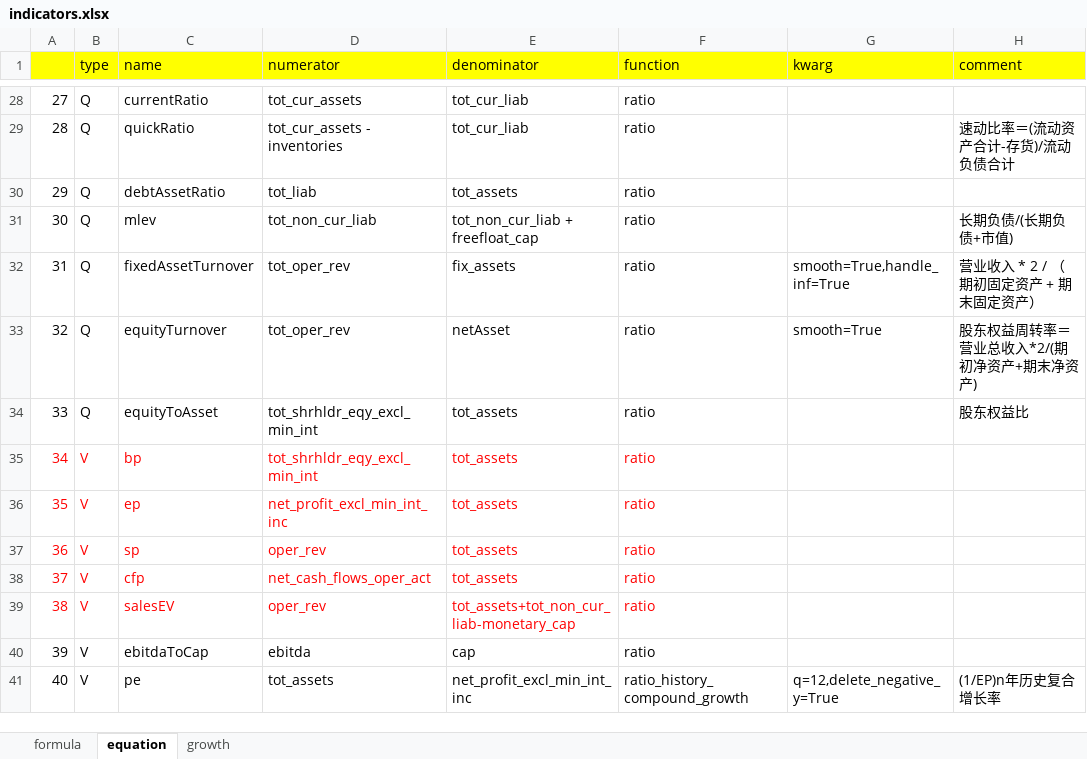
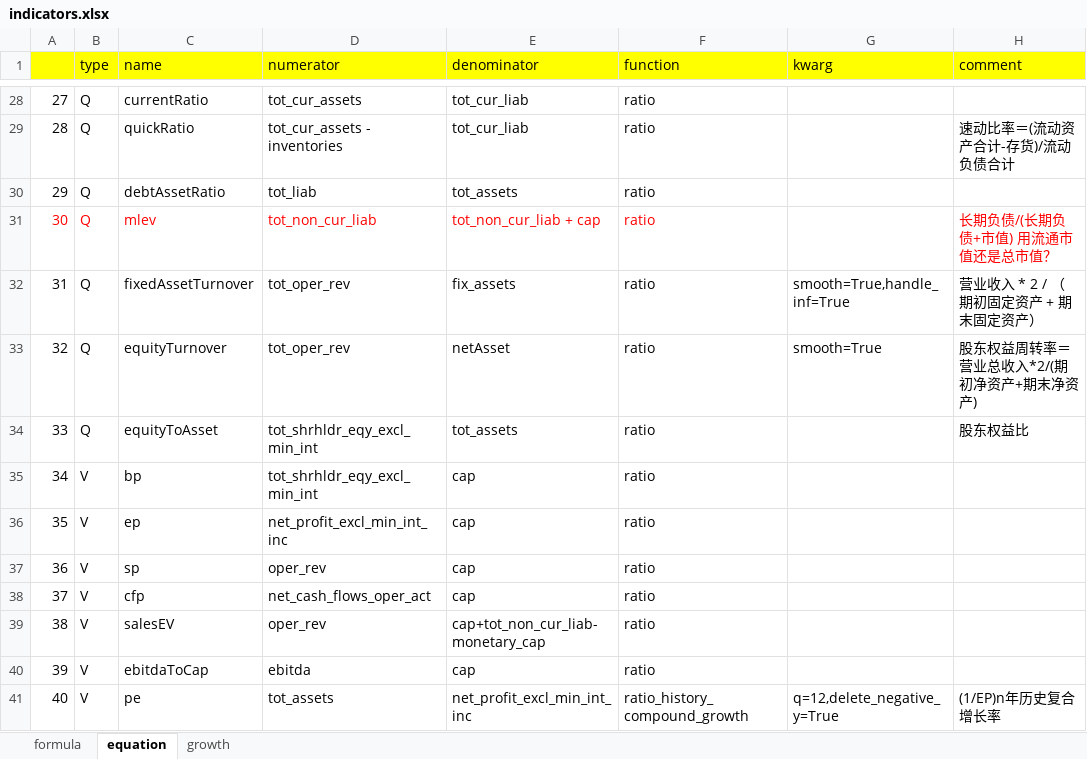
Before and after one commit to dxcv/FT, an Excel workbook: singleFactor/factors/indicators.xlsx, sheet equation, drawn as a sheet; only a part is shown, gaps mark what is left out; values as stored, in another font and other column widths than the file's, no borders; the diff names each change by its address in the sheet, - before the commit and + after, or states it on an @@ line.

```diff
--- a/singleFactor/factors/indicators.xlsx (sheet equation)
+++ b/singleFactor/factors/indicators.xlsx (sheet equation)
-A31:F31 text colour: black
+A31:F31 text colour: #FF0000
-E31 (denominator): tot_non_cur_liab + freefloat_cap
+E31 (denominator): tot_non_cur_liab + cap
-H31 (comment): 长期负债/(长期负债+市值)
+H31 (comment): 长期负债/(长期负债+市值) 用流通市值还是总市值？
-H31 text colour: black
+H31 text colour: #FF0000
-A35:F39 text colour: #FF0000
+A35:F39 text colour: black
-E35:E38 (denominator): tot_assets
+E35:E38 (denominator): cap
-E39 (denominator): tot_assets+tot_non_cur_liab-monetary_cap
+E39 (denominator): cap+tot_non_cur_liab-monetary_cap
```
Also changed, not shown: 4 other files.
